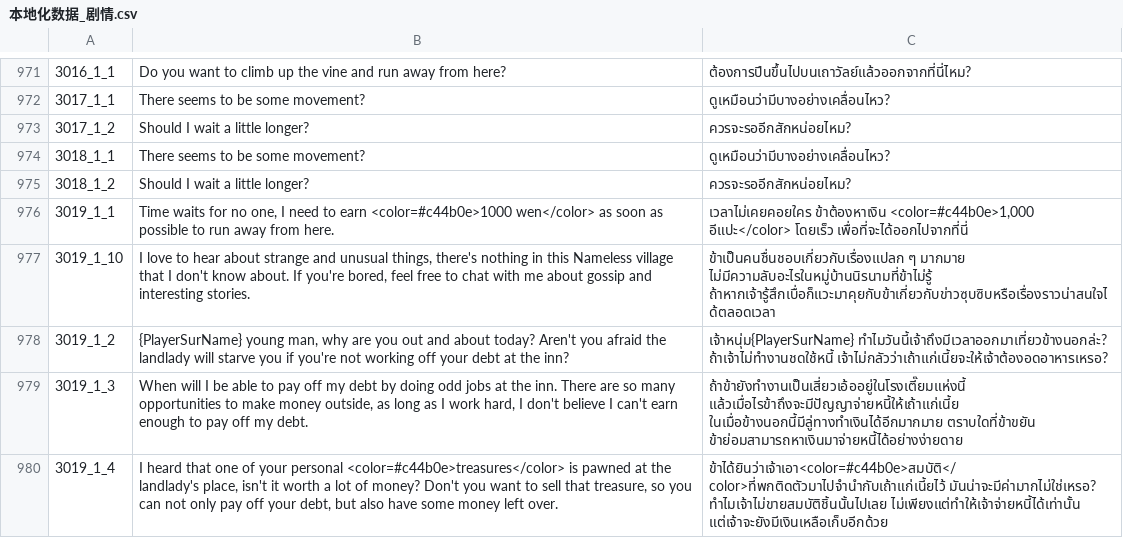
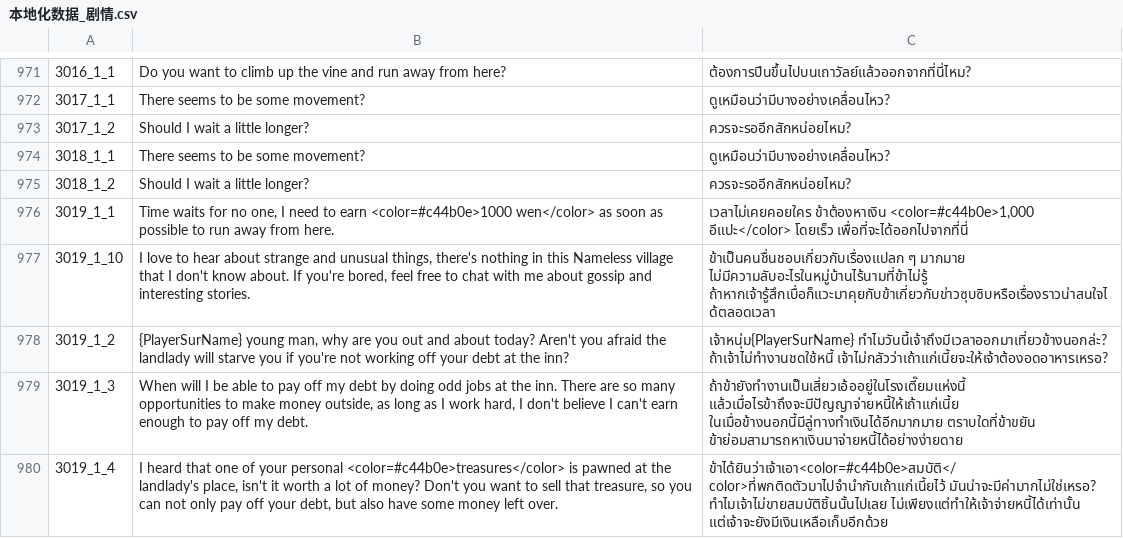
Before and after one commit to 1ookilo/WulinSH-TH, a CSV file: WulinPy/GenerateCSVtoXSLX/csv_input/本地化数据_剧情.csv, drawn as a sheet; only a part is shown, gaps mark what is left out.

```diff
--- a/WulinPy/GenerateCSVtoXSLX/csv_input/本地化数据_剧情.csv
+++ b/WulinPy/GenerateCSVtoXSLX/csv_input/本地化数据_剧情.csv
@@ -976,3 +976,3 @@
 3019_1_1,"Time waits for no one, I need to earn <color=#c44b0e>1000 wen</color> as soon as possible to run away from here.","เวลาไม่เคยคอยใคร ข้าต้องหาเงิน <color=#c44b0e>1,000 อีแปะ</color> โดยเร็ว เพื่อที่จะได้ออกไปจากที่นี่"
-3019_1_10,"I love to hear about strange and unusual things, there's nothing in this Nameless village that I don't know about. If you're bored, feel free to chat with me about gossip and interesting stories.",ข้าเป็นคนชื่นชอบเกี่ยวกับเรื่องแปลก ๆ มากมาย ไม่มีความลับอะไรในหมู่บ้านนิรนามที่ข้าไม่รู้ ถ้าหากเจ้ารู้สึกเบื่อก็แวะมาคุยกับข้าเกี่ยวกับข่าวซุบซิบหรือเรื่องราวน่าสนใจได้ตลอดเวลา
+3019_1_10,"I love to hear about strange and unusual things, there's nothing in this Nameless village that I don't know about. If you're bored, feel free to chat with me about gossip and interesting stories.",ข้าเป็นคนชื่นชอบเกี่ยวกับเรื่องแปลก ๆ มากมาย ไม่มีความลับอะไรในหมู่บ้านไร้นามที่ข้าไม่รู้ ถ้าหากเจ้ารู้สึกเบื่อก็แวะมาคุยกับข้าเกี่ยวกับข่าวซุบซิบหรือเรื่องราวน่าสนใจได้ตลอดเวลา
 3019_1_2,"{PlayerSurName} young man, why are you out and about today? Aren't you afraid the landlady will starve you if you're not working off your debt at the inn?",เจ้าหนุ่ม{PlayerSurName} ทำไมวันนี้เจ้าถึงมีเวลาออกมาเที่ยวข้างนอกล่ะ? ถ้าเจ้าไม่ทำงานชดใช้หนี้ เจ้าไม่กลัวว่าเถ้าแก่เนี้ยจะให้เจ้าต้องอดอาหารเหรอ?
```
Also changed, not shown: WulinPy/GenerateCSVtoXSLX/csv_input/本地化数据_Buff.csv, WulinPy/GenerateCSVtoXSLX/csv_input/本地化数据_事件_zq.csv, 2 other files.
